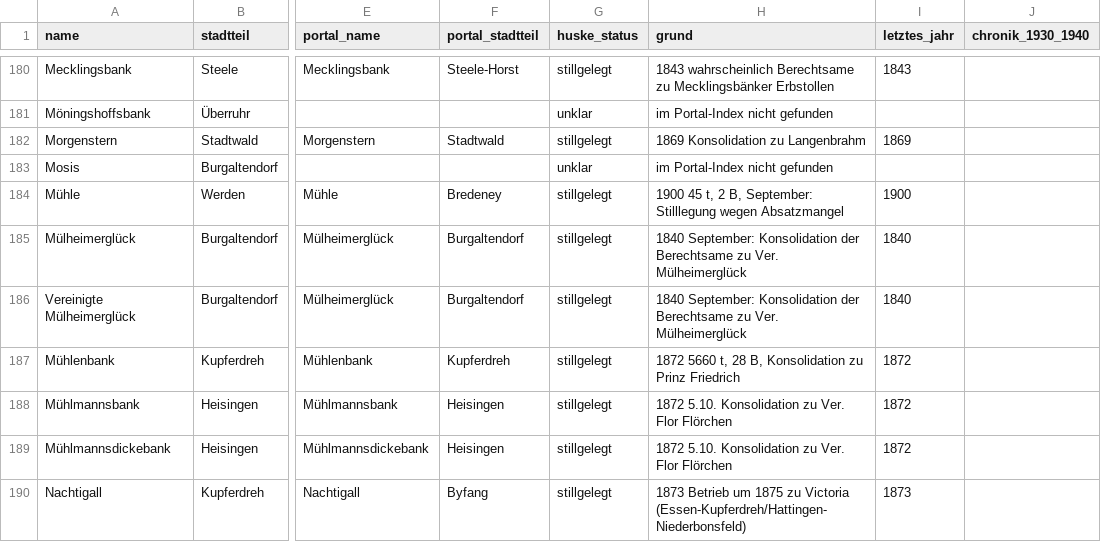
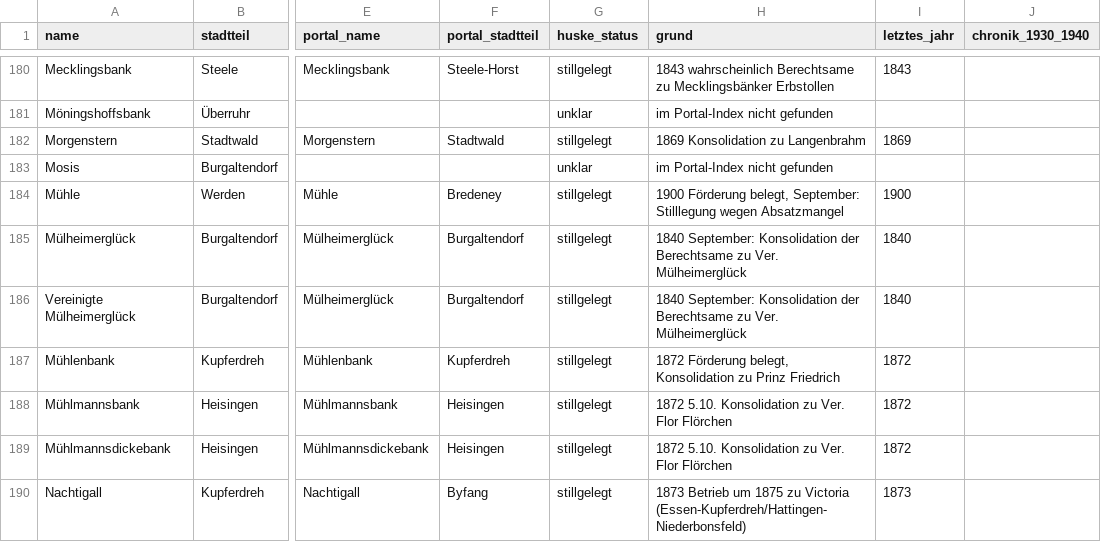
Before and after one commit to rodouc6/essener-adressbuch-1936, a CSV file: kuratierung/zechen_huske.csv, drawn as a sheet; only a part is shown, gaps mark what is left out; the diff covers the shown part only; the diff names each change by its address in the sheet, - before the commit and + after, or states it on an @@ line.

```diff
--- a/kuratierung/zechen_huske.csv
+++ b/kuratierung/zechen_huske.csv
-H184 (grund): 1900 45 t, 2 B, September: Stilllegung…
+H184 (grund): 1900 Förderung belegt, September: Stilllegung…
-H187 (grund): 1872 5660 t, 28 B, Konsolidation zu…
+H187 (grund): 1872 Förderung belegt, Konsolidation zu…
```
Also changed, not shown: 17 edited cells elsewhere in this file, 1 other file.
